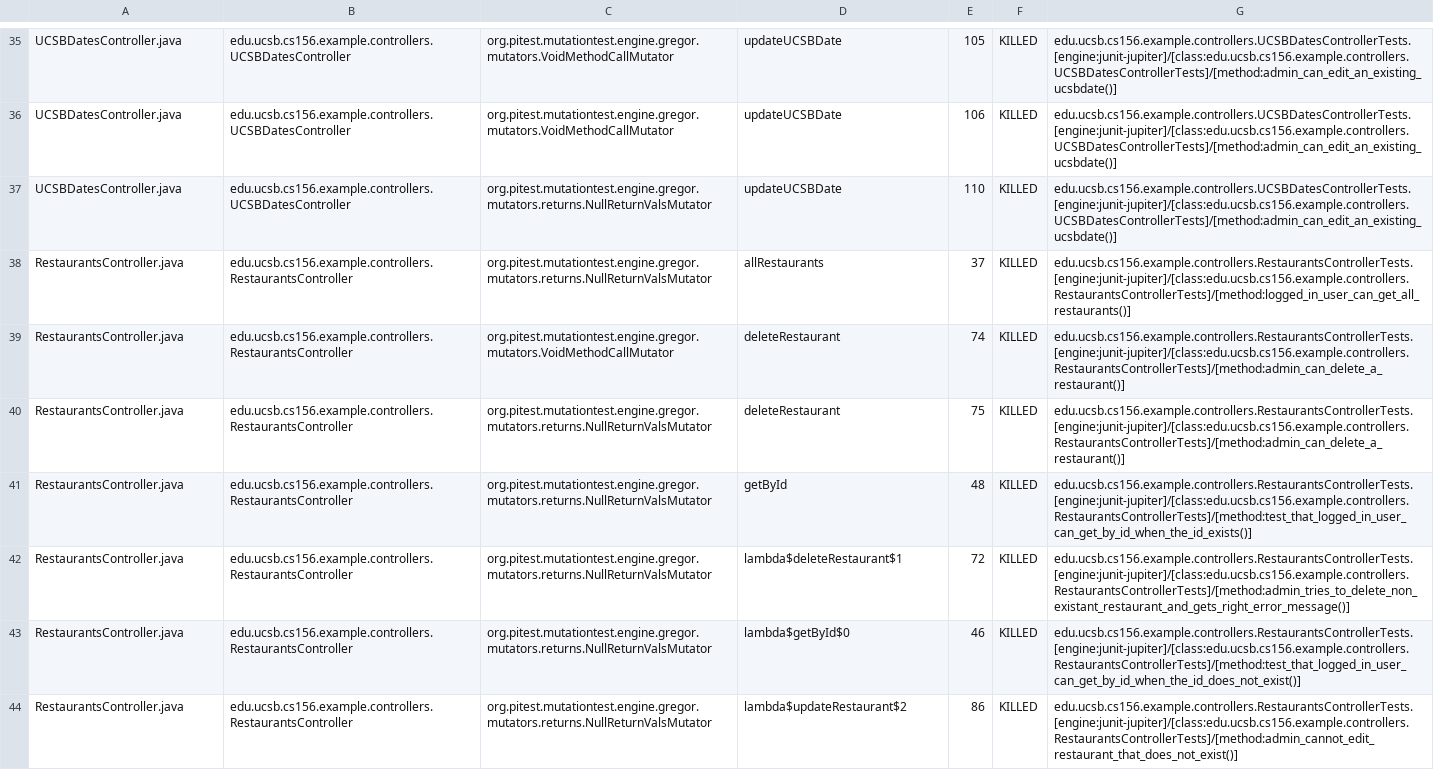
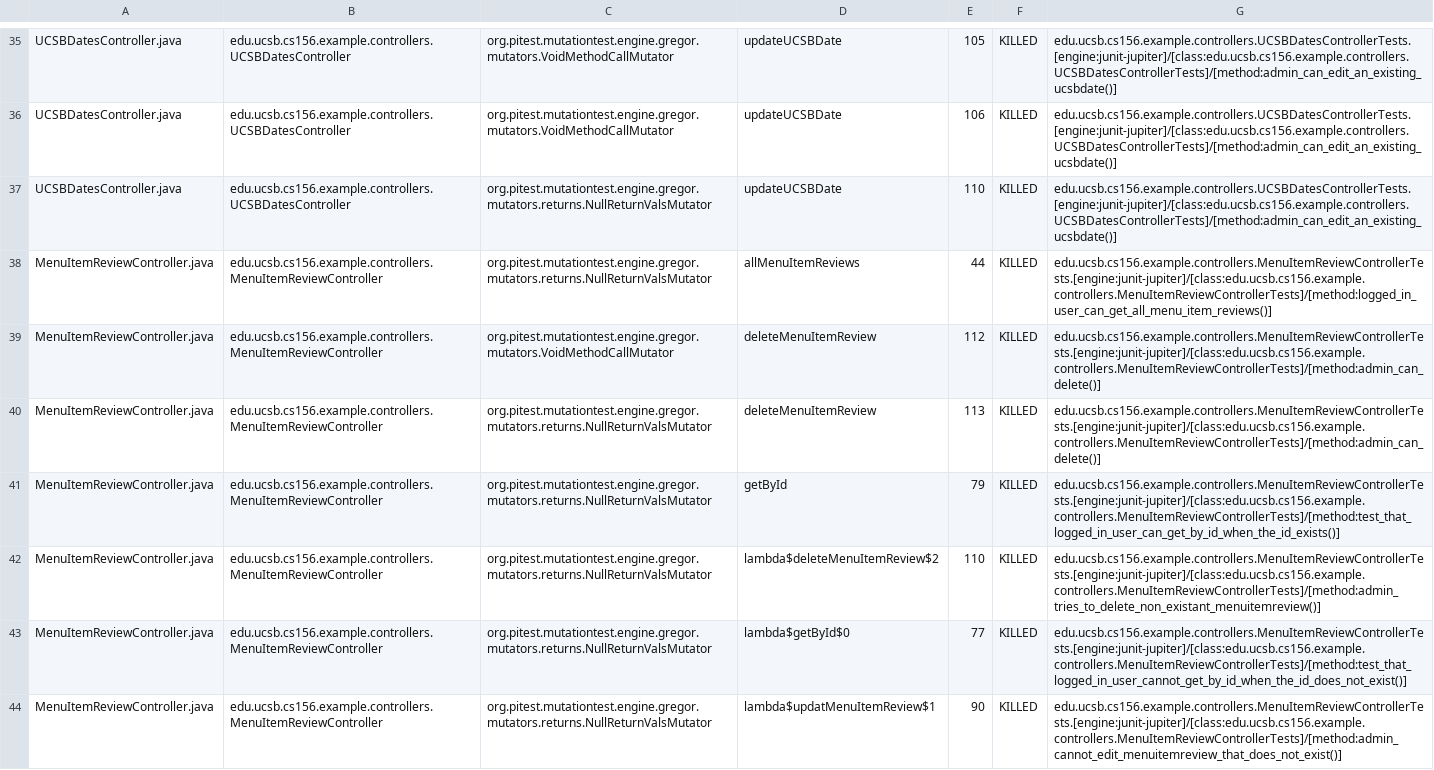
Before and after one commit to ucsb-cs156-m23/team03-m23-10am-4, a CSV file: pitest/mutations.csv, drawn as a sheet; only a part is shown, gaps mark what is left out; the shorter side is filled out with more unchanged rows; the diff covers the shown part only; the diff names each change by its address in the sheet, - before the commit and + after, or states it on an @@ line.

Commit message:
Deploying to gh-pages from @ ucsb-cs156-m23/team03-m23-10am-4@503fd33f7c10cd29ac5f062092dbd0d332cde03b 🚀

```diff
--- a/pitest/mutations.csv
+++ b/pitest/mutations.csv
+row 38: MenuItemReviewController.java | edu.ucsb.cs156.example.controllers.MenuItemReviewController | org.pitest.mutationtest.engine.gregor.mutators.returns.NullReturnValsMutator | allMenuItemReviews | 44 | KILLED | edu.ucsb.cs156.example.controllers.MenuItemReviewControllerTests.[engine:junit-jupiter]/[class:edu.ucsb.cs156.example.controllers.MenuItemReviewControllerTests]/[method:logged_in_user_can_get_all_menu_item_reviews()]
+row 39: MenuItemReviewController.java | edu.ucsb.cs156.example.controllers.MenuItemReviewController | org.pitest.mutationtest.engine.gregor.mutators.VoidMethodCallMutator | deleteMenuItemReview | 112 | KILLED | edu.ucsb.cs156.example.controllers.MenuItemReviewControllerTests.[engine:junit-jupiter]/[class:edu.ucsb.cs156.example.controllers.MenuItemReviewControllerTests]/[method:admin_can_delete()]
+row 40: MenuItemReviewController.java | edu.ucsb.cs156.example.controllers.MenuItemReviewController | org.pitest.mutationtest.engine.gregor.mutators.returns.NullReturnValsMutator | deleteMenuItemReview | 113 | KILLED | edu.ucsb.cs156.example.controllers.MenuItemReviewControllerTests.[engine:junit-jupiter]/[class:edu.ucsb.cs156.example.controllers.MenuItemReviewControllerTests]/[method:admin_can_delete()]
+row 41: MenuItemReviewController.java | edu.ucsb.cs156.example.controllers.MenuItemReviewController | org.pitest.mutationtest.engine.gregor.mutators.returns.NullReturnValsMutator | getById | 79 | KILLED | edu.ucsb.cs156.example.controllers.MenuItemReviewControllerTests.[engine:junit-jupiter]/[class:edu.ucsb.cs156.example.controllers.MenuItemReviewControllerTests]/[method:test_that_logged_in_user_can_get_by_id_when_the_id_exists()]
+row 42: MenuItemReviewController.java | edu.ucsb.cs156.example.controllers.MenuItemReviewController | org.pitest.mutationtest.engine.gregor.mutators.returns.NullReturnValsMutator | lambda$deleteMenuItemReview$2 | 110 | KILLED | edu.ucsb.cs156.example.controllers.MenuItemReviewControllerTests.[engine:junit-jupiter]/[class:edu.ucsb.cs156.example.controllers.MenuItemReviewControllerTests]/[method:admin_tries_to_delete_non_existant_menuitemreview()]
+row 43: MenuItemReviewController.java | edu.ucsb.cs156.example.controllers.MenuItemReviewController | org.pitest.mutationtest.engine.gregor.mutators.returns.NullReturnValsMutator | lambda$getById$0 | 77 | KILLED | edu.ucsb.cs156.example.controllers.MenuItemReviewControllerTests.[engine:junit-jupiter]/[class:edu.ucsb.cs156.example.controllers.MenuItemReviewControllerTests]/[method:test_that_logged_in_user_cannot_get_by_id_when_the_id_does_not_exist()]
+row 44: MenuItemReviewController.java | edu.ucsb.cs156.example.controllers.MenuItemReviewController | org.pitest.mutationtest.engine.gregor.mutators.returns.NullReturnValsMutator | lambda$updatMenuItemReview$1 | 90 | KILLED | edu.ucsb.cs156.example.controllers.MenuItemReviewControllerTests.[engine:junit-jupiter]/[class:edu.ucsb.cs156.example.controllers.MenuItemReviewControllerTests]/[method:admin_cannot_edit_menuitemreview_that_does_not_exist()]
```
Also changed, not shown: 7 added rows and 2 edited cells elsewhere in this file, 15 other files.
